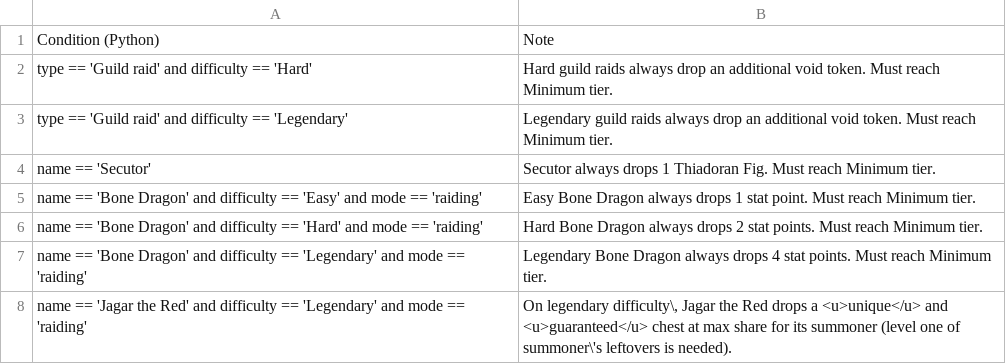
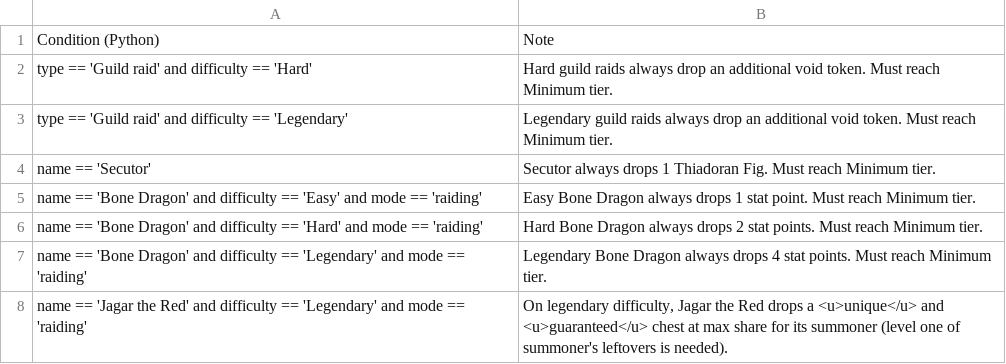
Before and after one commit to Matrix4348/Dragons-of-the-Void---Raid-Loot-Tiers, a CSV file: community-gathered data/Notes.csv, drawn as a sheet.

```diff
--- a/community-gathered data/Notes.csv
+++ b/community-gathered data/Notes.csv
@@ -7,2 +7,2 @@ name == 'Bone Dragon' and difficulty == 'Hard' and mode == 'raiding', Hard Bone
 name == 'Bone Dragon' and difficulty == 'Legendary' and mode == 'raiding', Legendary Bone Dragon always drops 4 stat points. Must reach Minimum tier.
-name == 'Jagar the Red' and difficulty == 'Legendary' and mode == 'raiding',"On legendary difficulty\, Jagar the Red drops a <u>unique</u> and <u>guaranteed</u> chest at max share for its summoner (level one of summoner\'s leftovers is needed)."
+name == 'Jagar the Red' and difficulty == 'Legendary' and mode == 'raiding',"On legendary difficulty, Jagar the Red drops a <u>unique</u> and <u>guaranteed</u> chest at max share for its summoner (level one of summoner's leftovers is needed)."
```
